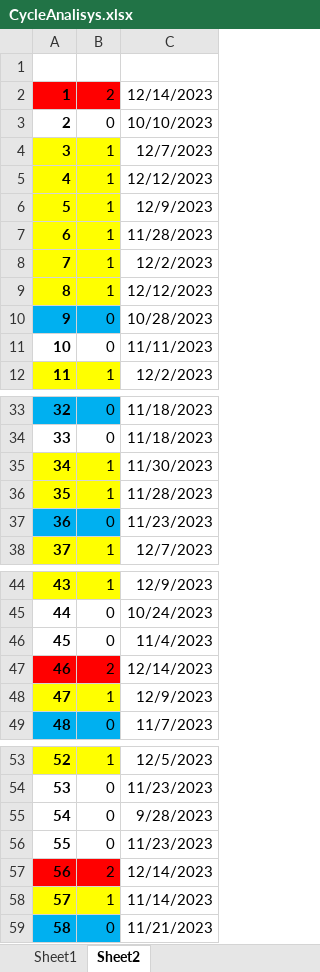
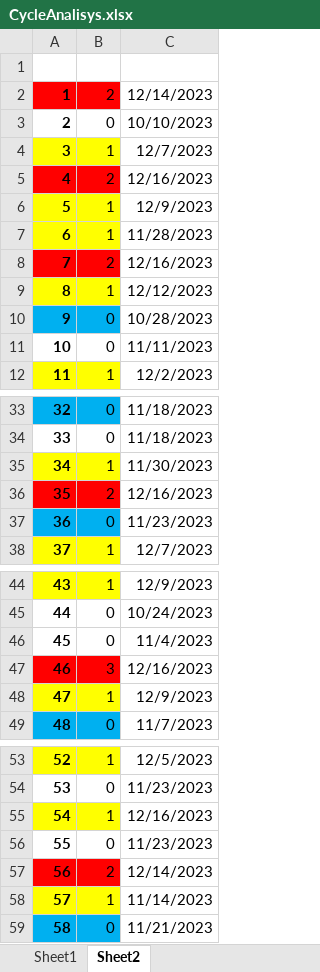
Before and after one commit to alanjefferson/mega-sena, an Excel workbook: Documents/CycleAnalisys.xlsx, sheet Sheet2, drawn as a sheet; only a part is shown, gaps mark what is left out; values as stored, in another font and other column widths than the file's, no borders; the diff names each change by its address in the sheet, - before the commit and + after, or states it on an @@ line.

Commit message:
Refactor CycleResults class

```diff
--- a/Documents/CycleAnalisys.xlsx (sheet Sheet2)
+++ b/Documents/CycleAnalisys.xlsx (sheet Sheet2)
-A5:B5 fill: #FFFF00
+A5:B5 fill: #FF0000
-B5: 1
+B5: 2
-C5: 12/12/2023
+C5: 12/16/2023
-A8:B8 fill: #FFFF00
+A8:B8 fill: #FF0000
-B8: 1
+B8: 2
-C8: 12/2/2023
+C8: 12/16/2023
-A36:B36 fill: #FFFF00
+A36:B36 fill: #FF0000
-B36: 1
+B36: 2
-C36: 11/28/2023
+C36: 12/16/2023
-B47: 2
+B47: 3
-C47: 12/14/2023
+C47: 12/16/2023
-A55:B55 fill: none
+A55:B55 fill: #FFFF00
-B55: 0
+B55: 1
-C55: 9/28/2023
+C55: 12/16/2023
```
Also changed, not shown: 4 other files.
